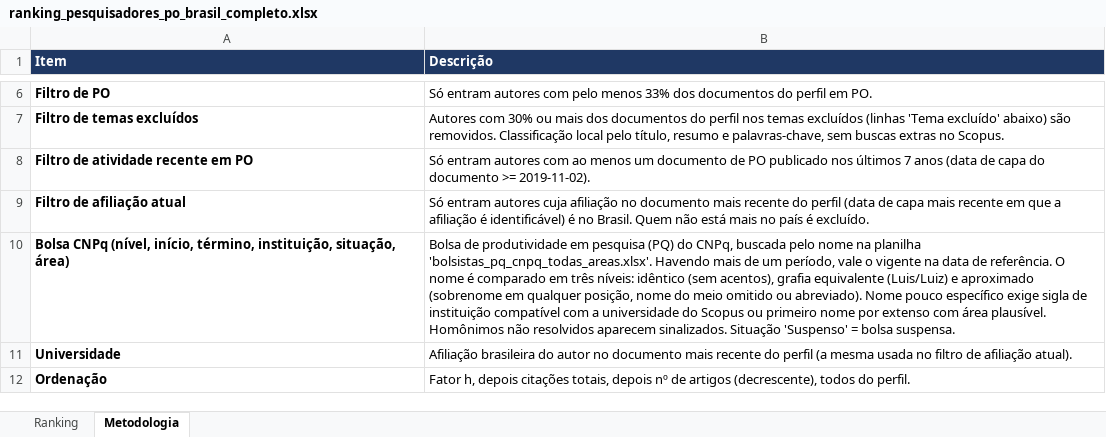
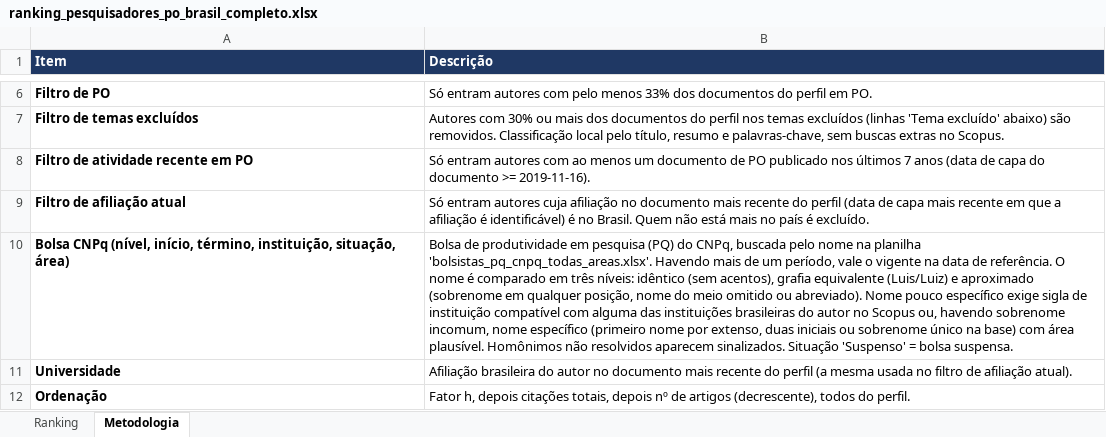
Before and after one commit to levirabreu/Ranking_PO_Research, an Excel workbook: ranking_pesquisadores_po_brasil_completo.xlsx, sheet Metodologia, drawn as a sheet; only a part is shown, gaps mark what is left out; values as stored, in another font and other column widths than the file's, no borders; the diff names each change by its address in the sheet, - before the commit and + after, or states it on an @@ line.

```diff
--- a/ranking_pesquisadores_po_brasil_completo.xlsx (sheet Metodologia)
+++ b/ranking_pesquisadores_po_brasil_completo.xlsx (sheet Metodologia)
-B8 (Descrição): …documento >= 2019-11-02).
+B8 (Descrição): …documento >= 2019-11-16).
-B10 (Descrição): …compatível com a universidade do Scopus ou primeiro nome por extenso com área…
+B10 (Descrição): …compatível com alguma das instituições brasileiras do autor no Scopus ou, havendo sobrenome incomum, nome específico (primeiro nome por extenso, duas iniciais ou sobrenome único na base) com área…
```
Also changed, not shown: sheet Ranking, 3 other files.
